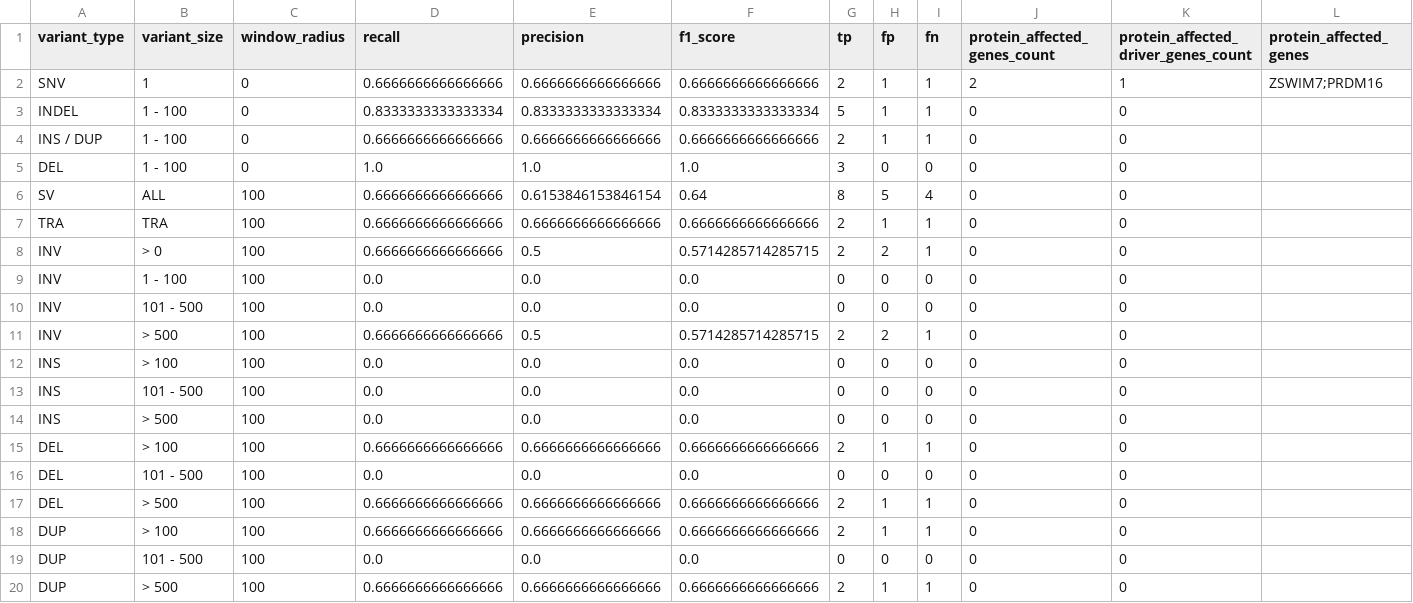
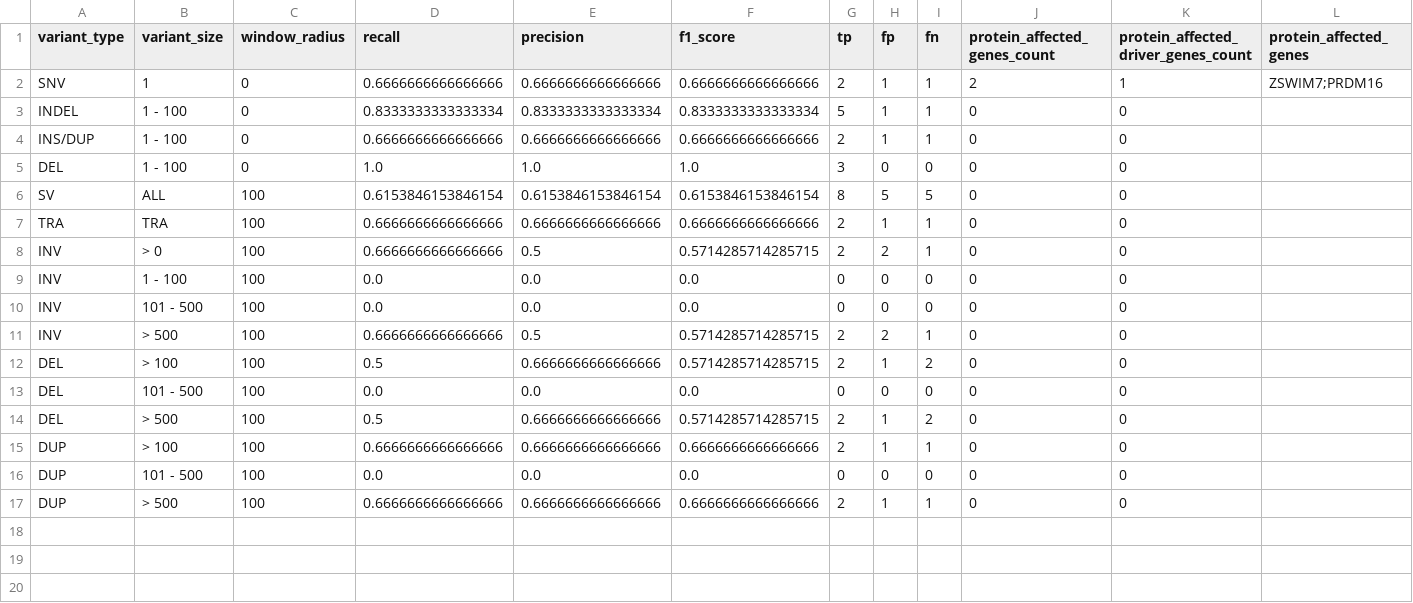
Before and after one commit to EUCANCan/oncoliner, a CSV file: modules/oncoliner_improvement/example/input/pipeline_1/samples/sample_2/pipelinemetrics.csv, drawn as a sheet; only a part is shown; removed rows and columns are numbered as before the commit, all else as after; rows hold the shown columns only; the diff names each change by its address in the sheet, - before the commit and + after, or states it on an @@ line.

```diff
--- a/modules/oncoliner_improvement/example/input/pipeline_1/samples/sample_2/pipelinemetrics.csv
+++ b/modules/oncoliner_improvement/example/input/pipeline_1/samples/sample_2/pipelinemetrics.csv
-A4 (variant_type): INS / DUP
+A4 (variant_type): INS/DUP
-D6 (recall): 0.6666666666666666
+D6 (recall): 0.6153846153846154
-F6 (f1_score): 0.64
+F6 (f1_score): 0.6153846153846154
-I6 (fn): 4
+I6 (fn): 5
-row 12: INS | > 100 | 100 | 0.0 | 0.0 | 0.0 | 0 | 0 | 0 | 0 | 0
-row 13: INS | 101 - 500 | 100 | 0.0 | 0.0 | 0.0 | 0 | 0 | 0 | 0 | 0
-row 14: INS | > 500 | 100 | 0.0 | 0.0 | 0.0 | 0 | 0 | 0 | 0 | 0
-D12 (recall): 0.6666666666666666
+D12 (recall): 0.5
-F12 (f1_score): 0.6666666666666666
+F12 (f1_score): 0.5714285714285715
-I12 (fn): 1
+I12 (fn): 2
-D14 (recall): 0.6666666666666666
+D14 (recall): 0.5
-F14 (f1_score): 0.6666666666666666
+F14 (f1_score): 0.5714285714285715
-I14 (fn): 1
+I14 (fn): 2
```
Also changed, not shown: modules/oncoliner_improvement/example/input/pipeline_1/aggregated_metrics.csv, modules/oncoliner_improvement/example/input/pipeline_1/config.tsv, 20 other files.
